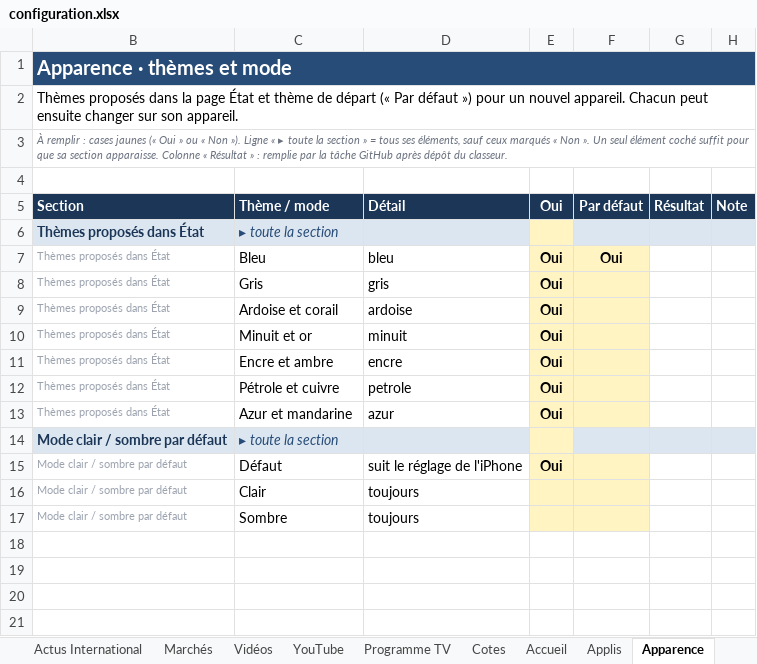
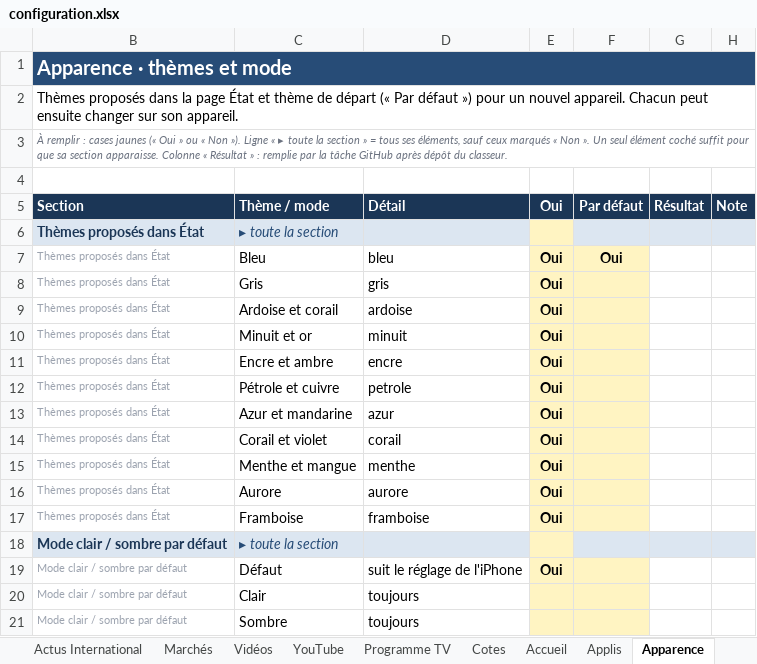
Before and after one commit to ZyAvo/iPhone-Dock, an Excel workbook: configuration.xlsx, sheet Apparence, drawn as a sheet; values as stored, in another font and other column widths than the file's, no borders; conditional formats not drawn; the diff names each change by its address in the sheet, - before the commit and + after, or states it on an @@ line.

Commit message:
Add files via upload

```diff
--- a/configuration.xlsx (sheet Apparence)
+++ b/configuration.xlsx (sheet Apparence)
+row 14: Thèmes proposés dans État | Corail et violet | corail | Oui
+row 15: Thèmes proposés dans État | Menthe et mangue | menthe | Oui
+row 16: Thèmes proposés dans État | Aurore | aurore | Oui
+row 17: Thèmes proposés dans État | Framboise | framboise | Oui
```
Also changed, not shown: sheet Lisez-moi, sheet Sport, hidden cells.
